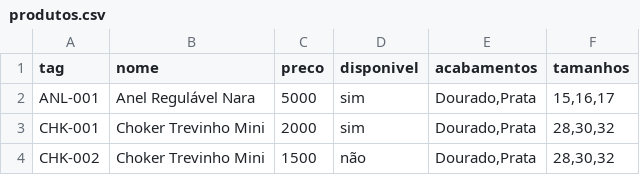
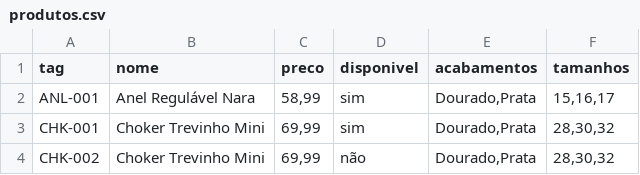
Before and after one commit to UsoAvina/Cat-logo-de-Produtos, a CSV file: produtos.csv, drawn as a sheet.

Commit message:
Update produtos.csv

```diff
--- a/produtos.csv
+++ b/produtos.csv
@@ -1,4 +1,4 @@
 tag;nome;preco;disponivel;acabamentos;tamanhos
-ANL-001;Anel Regulável Nara;5000;sim;Dourado,Prata;15,16,17
-CHK-001;Choker Trevinho Mini;2000;sim;Dourado,Prata;28,30,32
-CHK-002;Choker Trevinho Mini;1500;não;Dourado,Prata;28,30,32
+ANL-001;Anel Regulável Nara;58,99;sim;Dourado,Prata;15,16,17
+CHK-001;Choker Trevinho Mini;69,99;sim;Dourado,Prata;28,30,32
+CHK-002;Choker Trevinho Mini;69,99;não;Dourado,Prata;28,30,32
```
